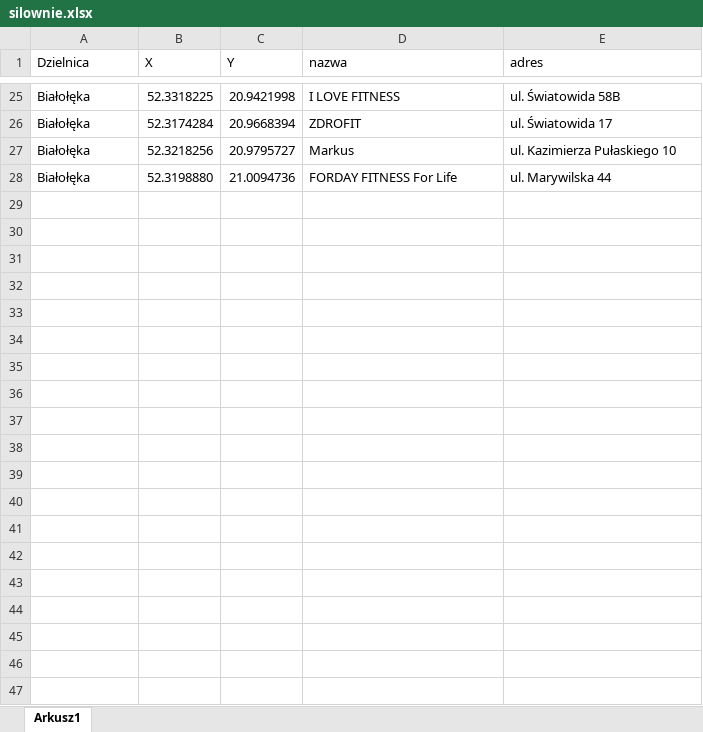
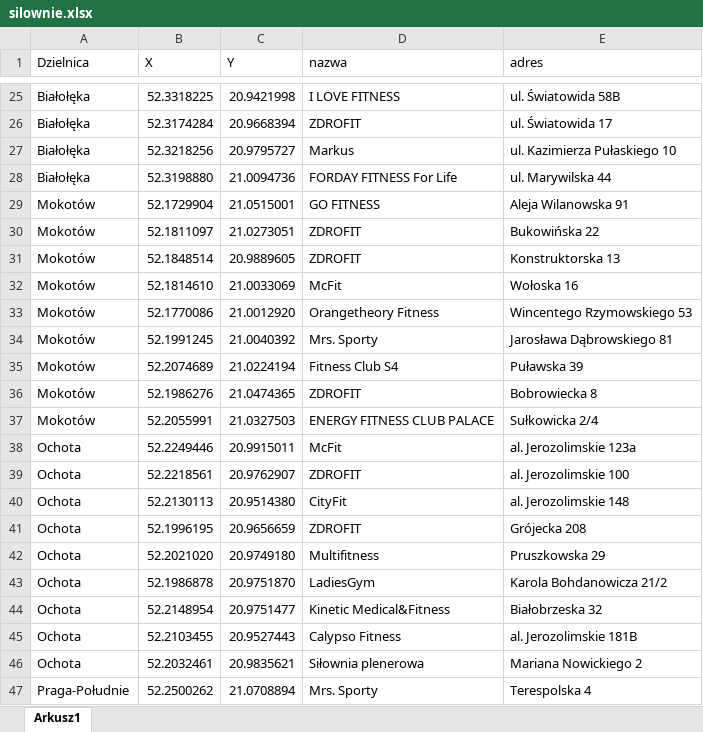
Before and after one commit to Kamil1003/Aplikacja_sportowa, an Excel workbook: silownie.xlsx, sheet Arkusz1, drawn as a sheet; only a part is shown, gaps mark what is left out; values as stored, in another font and other column widths than the file's, no borders; the diff covers the shown part only; the diff names each change by its address in the sheet, - before the commit and + after, or states it on an @@ line.

Commit message:
Update silownie.xlsx

```diff
--- a/silownie.xlsx (sheet Arkusz1)
+++ b/silownie.xlsx (sheet Arkusz1)
+row 29: Mokotów | 52.1729904 | 21.0515001 | GO FITNESS | Aleja Wilanowska 91
+row 30: Mokotów | 52.1811097 | 21.0273051 | ZDROFIT | Bukowińska 22
+row 31: Mokotów | 52.1848514 | 20.9889605 | ZDROFIT | Konstruktorska 13
+row 32: Mokotów | 52.1814610 | 21.0033069 | McFit | Wołoska 16
+row 33: Mokotów | 52.1770086 | 21.0012920 | Orangetheory Fitness | Wincentego Rzymowskiego 53
+row 34: Mokotów | 52.1991245 | 21.0040392 | Mrs. Sporty | Jarosława Dąbrowskiego 81
+row 35: Mokotów | 52.2074689 | 21.0224194 | Fitness Club S4 | Puławska 39
+row 36: Mokotów | 52.1986276 | 21.0474365 | ZDROFIT | Bobrowiecka 8
+row 37: Mokotów | 52.2055991 | 21.0327503 | ENERGY FITNESS CLUB PALACE | Sułkowicka 2/4
+row 38: Ochota | 52.2249446 | 20.9915011 | McFit | al. Jerozolimskie 123a
+row 39: Ochota | 52.2218561 | 20.9762907 | ZDROFIT | al. Jerozolimskie 100
+row 40: Ochota | 52.2130113 | 20.9514380 | CityFit | al. Jerozolimskie 148
+row 41: Ochota | 52.1996195 | 20.9656659 | ZDROFIT | Grójecka 208
+row 42: Ochota | 52.2021020 | 20.9749180 | Multifitness | Pruszkowska 29
+row 43: Ochota | 52.1986878 | 20.9751870 | LadiesGym | Karola Bohdanowicza 21/2
+row 44: Ochota | 52.2148954 | 20.9751477 | Kinetic Medical&Fitness | Białobrzeska 32
+row 45: Ochota | 52.2103455 | 20.9527443 | Calypso Fitness | al. Jerozolimskie 181B
+row 46: Ochota | 52.2032461 | 20.9835621 | Siłownia plenerowa | Mariana Nowickiego 2
+row 47: Praga-Południe | 52.2500262 | 21.0708894 | Mrs. Sporty | Terespolska 4
```
Also changed, not shown: 31 added rows elsewhere in this sheet.
